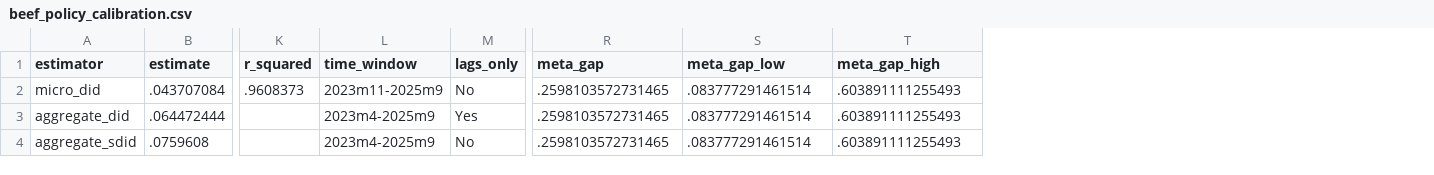
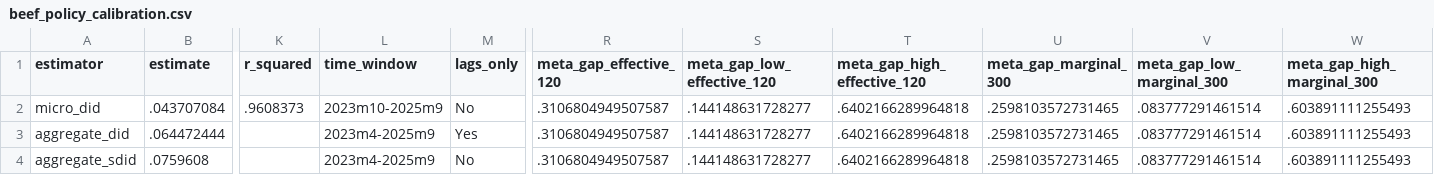
Before and after one commit to dgonzalezgonzalez/danish-meat-tax, a CSV file: outputs/models/stata/beef_policy_calibration.csv, drawn as a sheet; only a part is shown, gaps mark what is left out; addresses are those after the commit; the diff names each change by its address in the sheet, - before the commit and + after, or states it on an @@ line.

```diff
--- a/outputs/models/stata/beef_policy_calibration.csv
+++ b/outputs/models/stata/beef_policy_calibration.csv
+column R (meta_gap_effective_120), rows 2-4: all .3106804949507587
+column S (meta_gap_low_effective_120), rows 2-4: all .144148631728277
+column T (meta_gap_high_effective_120), rows 2-4: all .6402166289964818
-U1: meta_gap
+U1: meta_gap_marginal_300
-V1: meta_gap_low
+V1: meta_gap_low_marginal_300
-W1: meta_gap_high
+W1: meta_gap_high_marginal_300
-L2 (time_window): 2023m11-2025m9
+L2 (time_window): 2023m10-2025m9
```
Also changed, not shown: outputs/models/stata/micro_estimates.csv, outputs/models/stata/scc_literature_calibration.csv, 12 other files.
